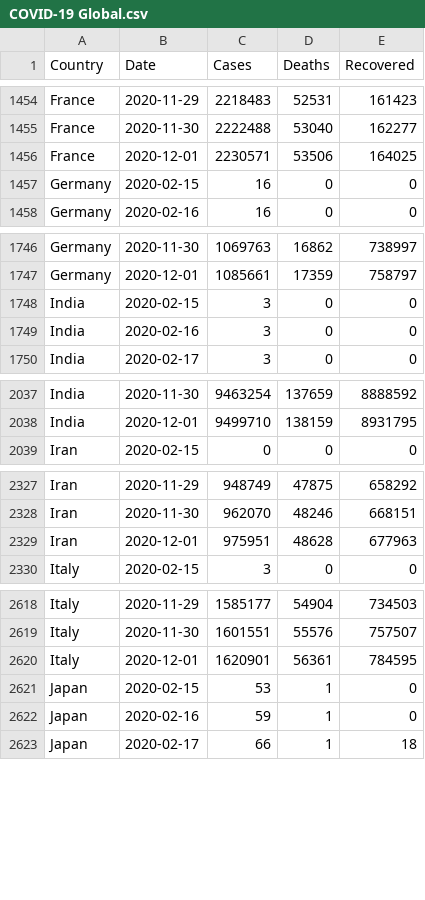
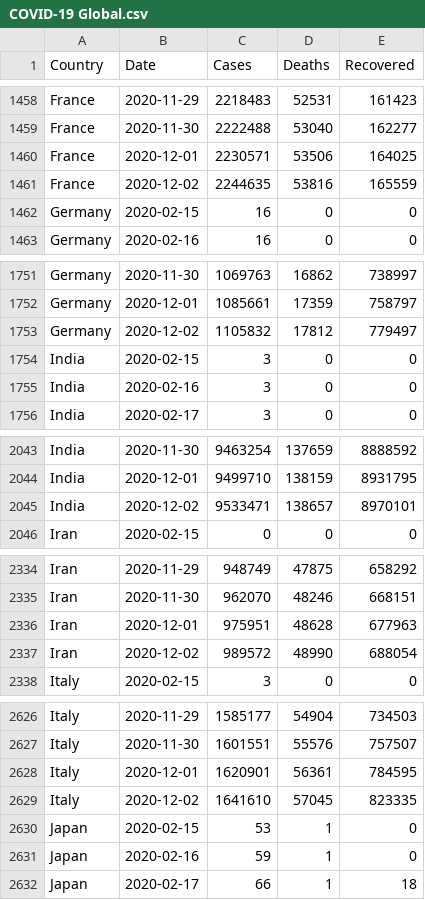
Before and after one commit to MMR-19/COVID-19-Data, a CSV file: COVID-19 Global.csv, drawn as a sheet; only a part is shown, gaps mark what is left out; the diff covers the shown part only; the diff names each change by its address in the sheet, - before the commit and + after, or states it on an @@ line.

```diff
--- a/COVID-19 Global.csv
+++ b/COVID-19 Global.csv
+row 1461: France | 2020-12-02 | 2244635 | 53816 | 165559
+row 1753: Germany | 2020-12-02 | 1105832 | 17812 | 779497
+row 2045: India | 2020-12-02 | 9533471 | 138657 | 8970101
+row 2337: Iran | 2020-12-02 | 989572 | 48990 | 688054
+row 2629: Italy | 2020-12-02 | 1641610 | 57045 | 823335
```
Also changed, not shown: 13 added rows and 1 edited cell elsewhere in this file.
